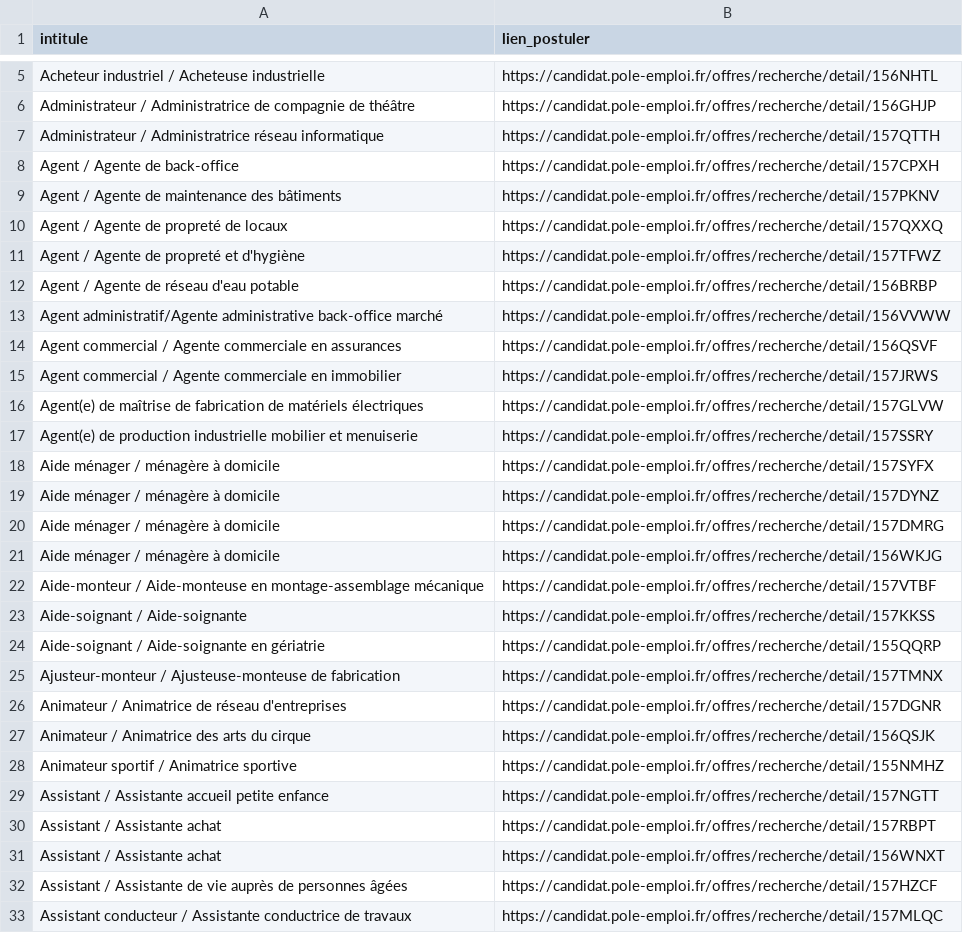
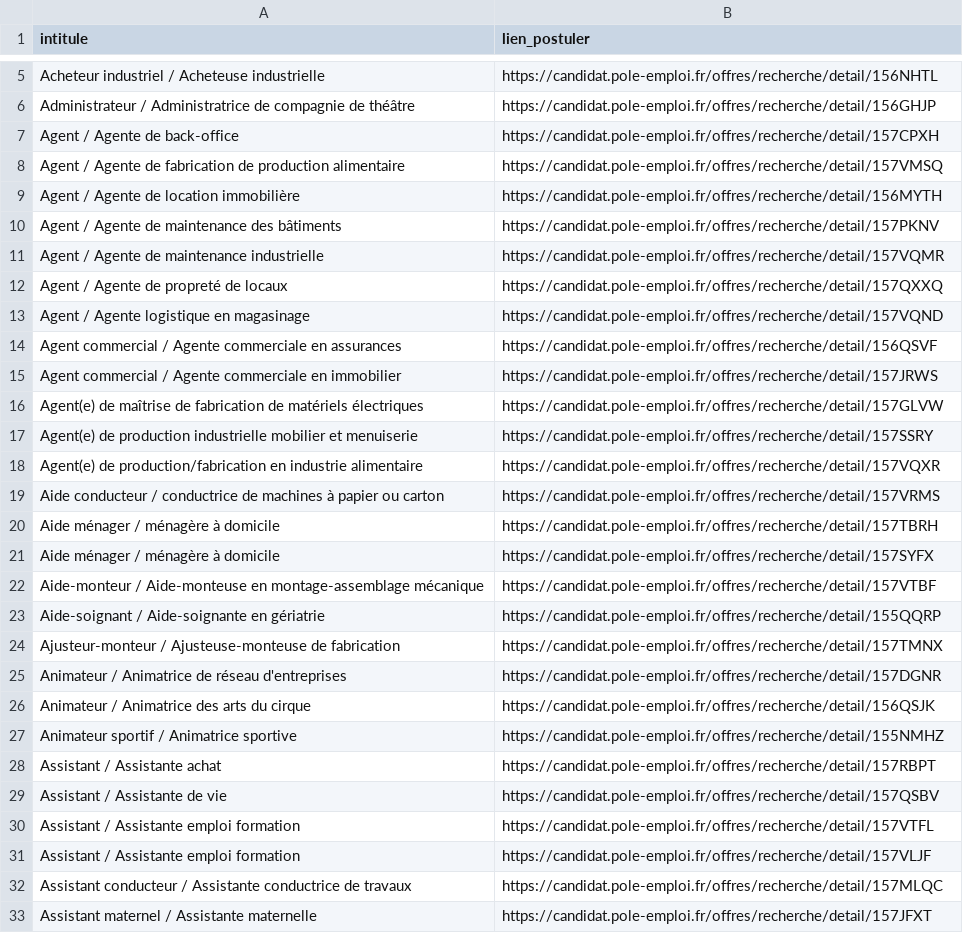
Before and after one commit to libkhadir/stats-tension-emploi-france, a CSV file: export.csv, drawn as a sheet; only a part is shown, gaps mark what is left out; the shorter side is filled out with more unchanged rows; the diff covers the shown part only.

```diff
--- a/export.csv
+++ b/export.csv
@@ -6,9 +6,9 @@ Acheteur industriel / Acheteuse industrielle,https://candidat.pole-emploi.fr/off
 Administrateur / Administratrice de compagnie de théâtre,https://candidat.pole-emploi.fr/offres/recherche/detail/156GHJP
-Administrateur / Administratrice réseau informatique,https://candidat.pole-emploi.fr/offres/recherche/detail/157QTTH
 Agent / Agente de back-office,https://candidat.pole-emploi.fr/offres/recherche/detail/157CPXH
+Agent / Agente de fabrication de production alimentaire,https://candidat.pole-emploi.fr/offres/recherche/detail/157VMSQ
+Agent / Agente de location immobilière,https://candidat.pole-emploi.fr/offres/recherche/detail/156MYTH
 Agent / Agente de maintenance des bâtiments,https://candidat.pole-emploi.fr/offres/recherche/detail/157PKNV
+Agent / Agente de maintenance industrielle,https://candidat.pole-emploi.fr/offres/recherche/detail/157VQMR
 Agent / Agente de propreté de locaux,https://candidat.pole-emploi.fr/offres/recherche/detail/157QXXQ
-Agent / Agente de propreté et d'hygiène,https://candidat.pole-emploi.fr/offres/recherche/detail/157TFWZ
-Agent / Agente de réseau d'eau potable,https://candidat.pole-emploi.fr/offres/recherche/detail/156BRBP
-Agent administratif/Agente administrative back-office marché,https://candidat.pole-emploi.fr/offres/recherche/detail/156VVWW
+Agent / Agente logistique en magasinage,https://candidat.pole-emploi.fr/offres/recherche/detail/157VQND
 Agent commercial / Agente commerciale en assurances,https://candidat.pole-emploi.fr/offres/recherche/detail/156QSVF
@@ -17,8 +17,7 @@ Agent(e) de maîtrise de fabrication de matériels électriques,https://candidat
 Agent(e) de production industrielle mobilier et menuiserie,https://candidat.pole-emploi.fr/offres/recherche/detail/157SSRY
+Agent(e) de production/fabrication en industrie alimentaire,https://candidat.pole-emploi.fr/offres/recherche/detail/157VQXR
+Aide conducteur / conductrice de machines à papier ou carton,https://candidat.pole-emploi.fr/offres/recherche/detail/157VRMS
+Aide ménager / ménagère à domicile,https://candidat.pole-emploi.fr/offres/recherche/detail/157TBRH
 Aide ménager / ménagère à domicile,https://candidat.pole-emploi.fr/offres/recherche/detail/157SYFX
-Aide ménager / ménagère à domicile,https://candidat.pole-emploi.fr/offres/recherche/detail/157DYNZ
-Aide ménager / ménagère à domicile,https://candidat.pole-emploi.fr/offres/recherche/detail/157DMRG
-Aide ménager / ménagère à domicile,https://candidat.pole-emploi.fr/offres/recherche/detail/156WKJG
 Aide-monteur / Aide-monteuse en montage-assemblage mécanique,https://candidat.pole-emploi.fr/offres/recherche/detail/157VTBF
-Aide-soignant / Aide-soignante,https://candidat.pole-emploi.fr/offres/recherche/detail/157KKSS
 Aide-soignant / Aide-soignante en gériatrie,https://candidat.pole-emploi.fr/offres/recherche/detail/155QQRP
@@ -28,6 +27,6 @@ Animateur / Animatrice des arts du cirque,https://candidat.pole-emploi.fr/offres
 Animateur sportif / Animatrice sportive,https://candidat.pole-emploi.fr/offres/recherche/detail/155NMHZ
-Assistant / Assistante accueil petite enfance,https://candidat.pole-emploi.fr/offres/recherche/detail/157NGTT
 Assistant / Assistante achat,https://candidat.pole-emploi.fr/offres/recherche/detail/157RBPT
-Assistant / Assistante achat,https://candidat.pole-emploi.fr/offres/recherche/detail/156WNXT
-Assistant / Assistante de vie auprès de personnes âgées,https://candidat.pole-emploi.fr/offres/recherche/detail/157HZCF
+Assistant / Assistante de vie,https://candidat.pole-emploi.fr/offres/recherche/detail/157QSBV
+Assistant / Assistante emploi formation,https://candidat.pole-emploi.fr/offres/recherche/detail/157VTFL
+Assistant / Assistante emploi formation,https://candidat.pole-emploi.fr/offres/recherche/detail/157VLJF
 Assistant conducteur / Assistante conductrice de travaux,https://candidat.pole-emploi.fr/offres/recherche/detail/157MLQC
```
Also changed, not shown: 47 added rows and 26 removed rows elsewhere in this file.
